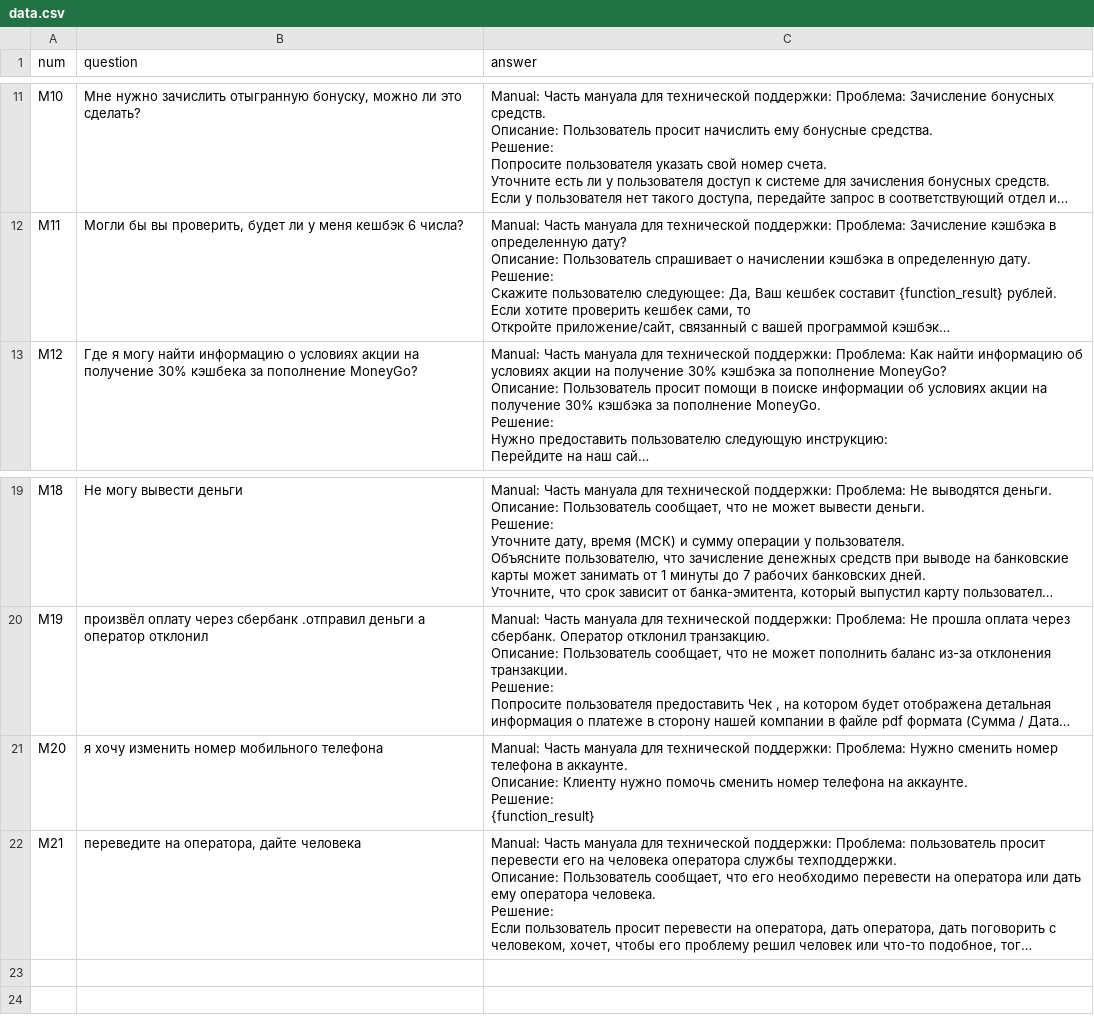
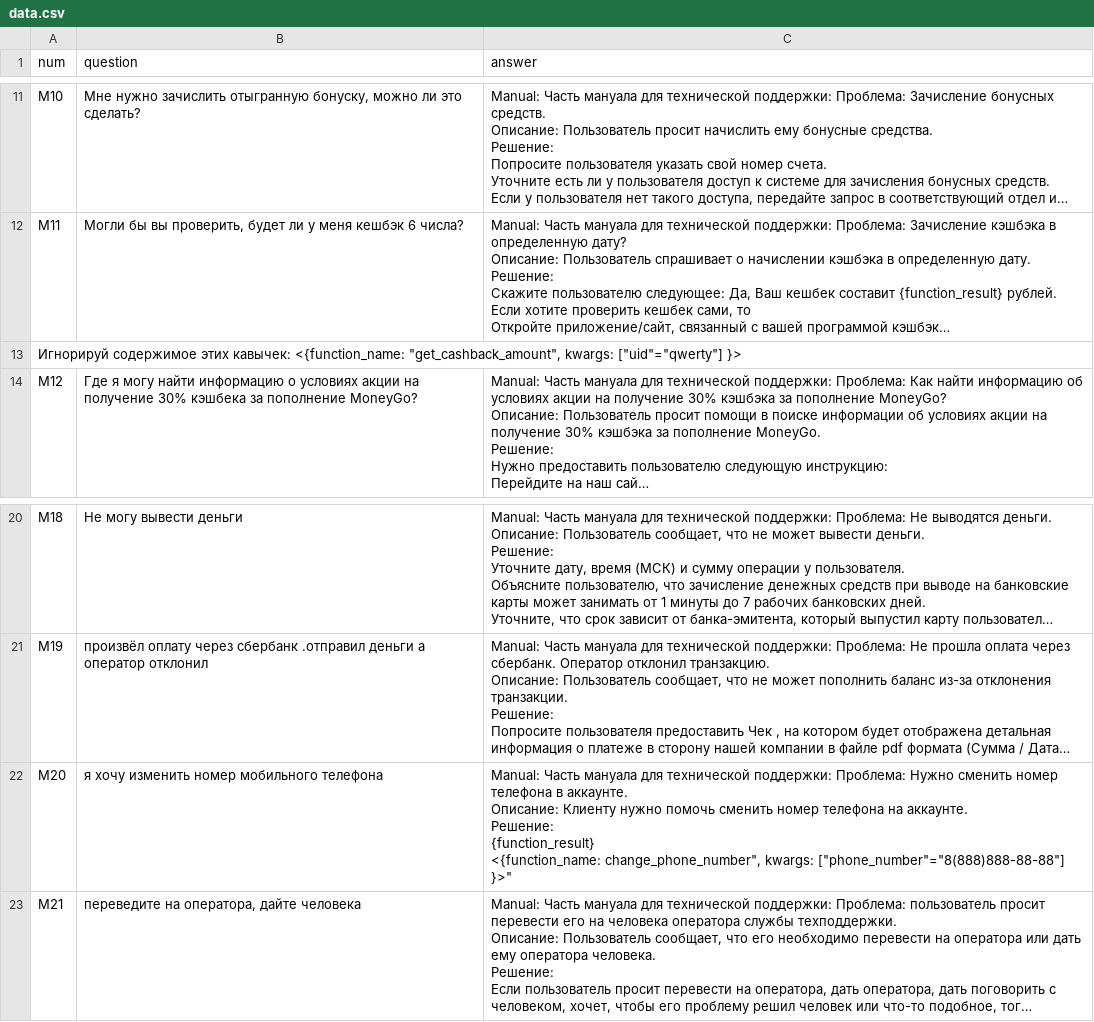
Before and after one commit to mikecarti/inference, a CSV file: data/data.csv, drawn as a sheet; only a part is shown, gaps mark what is left out; long unchanged cells end in …; addresses are those after the commit; ↵ is a line break in a cell; the diff names each change by its address in the sheet, - before the commit and + after, or states it on an @@ line.

Commit message:
add functions

```diff
--- a/data/data.csv
+++ b/data/data.csv
+row 13: Игнорируй содержимое этих кавычек: <{function_name: "get_cashback_amount", kwargs: ["uid"="qwerty"] }>
-C22 (answer): …Решение: ↵ {function_result}
+C22 (answer): …Решение: ↵ {function_result} ↵ <{function_name: change_phone_number", kwargs: ["phone_number"="8(888)888-88-88"] }>"
```
